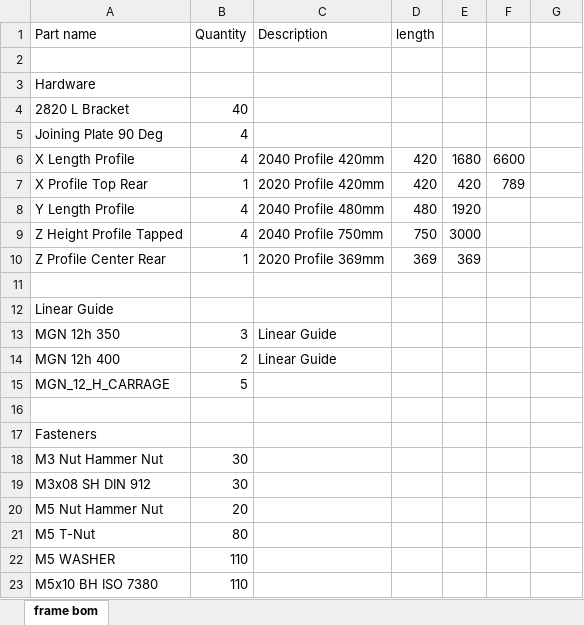
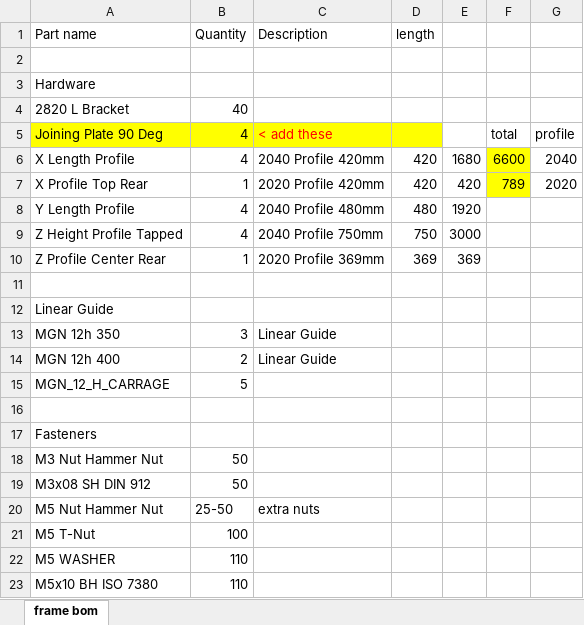
Before and after one commit to RoyBerntsenDesign/Project-Valkyrie, an Excel workbook: Document Library/Bill Of Materials/frame only bom.xlsx, sheet frame bom, drawn as a sheet; values as stored, in another font and other column widths than the file's, no borders; the diff names each change by its address in the sheet, - before the commit and + after, or states it on an @@ line.

Commit message:
Update frame only bom.xlsx

```diff
--- a/Document Library/Bill Of Materials/frame only bom.xlsx (sheet frame bom)
+++ b/Document Library/Bill Of Materials/frame only bom.xlsx (sheet frame bom)
-A5:D5 fill: none
+A5:D5 fill: #FFFF00
-C5 (Description): (empty)
+C5 (Description): < add these
-F5: (empty)
+F5: total
-G5: (empty)
+G5: profile
-F6:F7 fill: none
+F6:F7 fill: #FFFF00
-G6: (empty)
+G6: 2040
-G7: (empty)
+G7: 2020
-B18:B19 (Quantity): 30
+B18:B19 (Quantity): 50
-B20 (Quantity): 20
+B20 (Quantity): 25-50
-C20 (Description): (empty)
+C20 (Description): extra nuts
-B21 (Quantity): 80
+B21 (Quantity): 100
```
